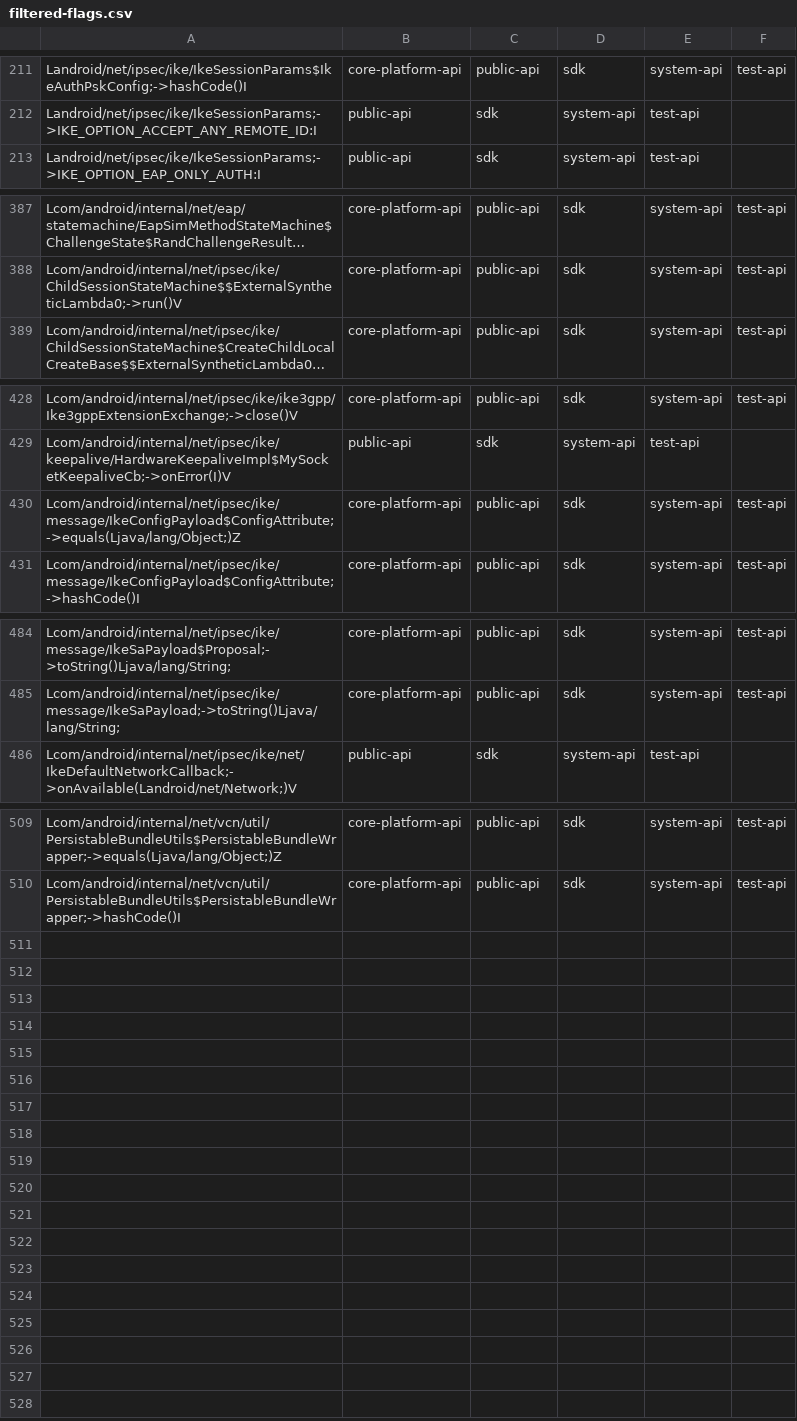
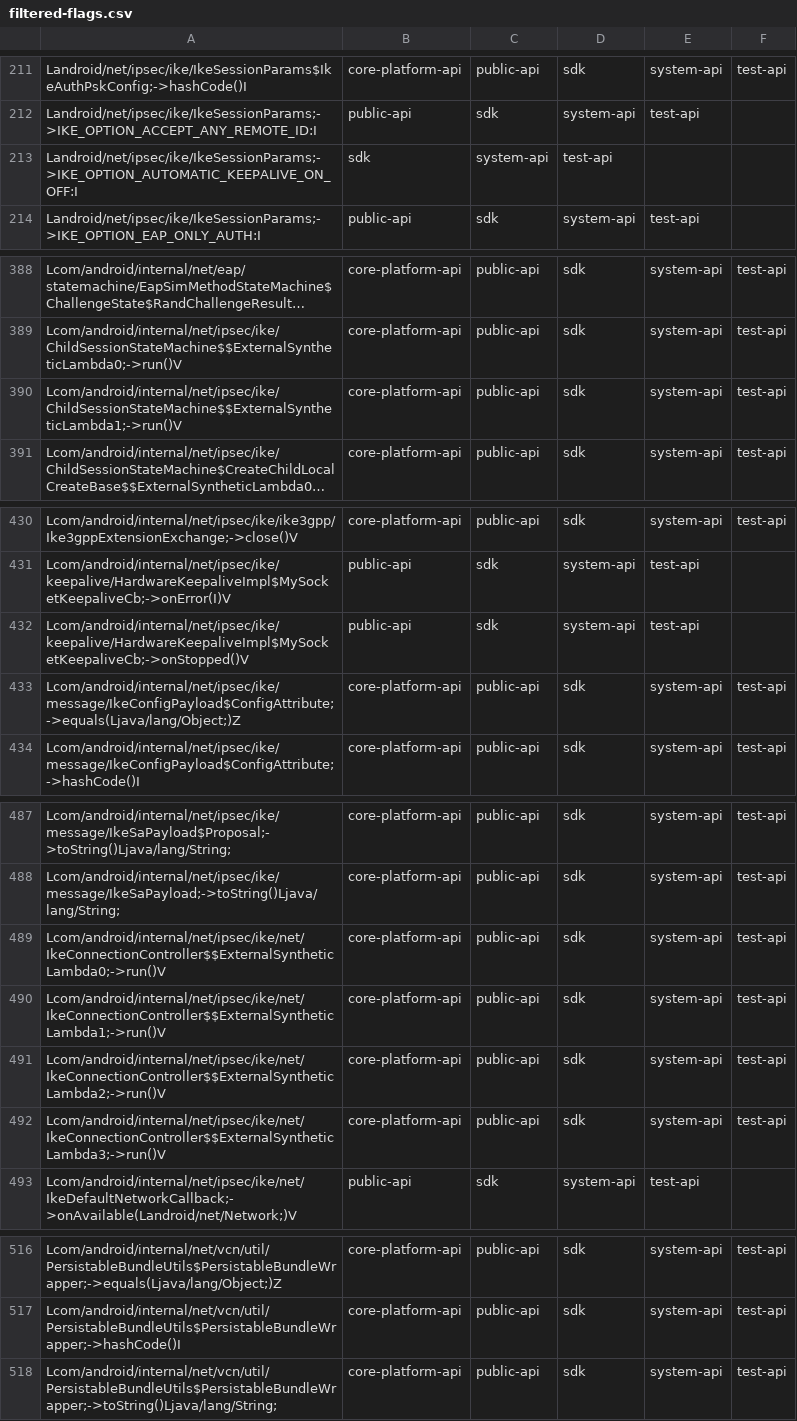
Before and after one commit to msft-mirror-aosp/platform.prebuilts.module_sdk.IPsec, a CSV file: current/hiddenapi/filtered-flags.csv, drawn as a sheet; only a part is shown, gaps mark what is left out; long unchanged cells end in …; the diff covers the shown part only; the diff names each change by its address in the sheet, - before the commit and + after, or states it on an @@ line.

Commit message:
DO NOT MERGE: Drop prebuilt files to android source tree.
The following files have been updated as part of this change:

current/Android.bp
current/snapshot-creation-build-number.txt
current/licenses/build/soong/licenses/LICENSE
current/sdk_library/module-lib/android.net.ipsec.ike-removed.txt
current/sdk_library/module-lib/android.net.ipsec.ike-stubs.jar
current/sdk_library/module-lib/android.net.ipsec.ike.srcjar
current/sdk_library/module-lib/android.net.ipsec.ike.txt
current/sdk_library/module-lib/android.net.ipsec.ike_annotations.zip
current/sdk_library/public/android.net.ipsec.ike-removed.txt
current/sdk_library/public/android.net.ipsec.ike-stubs.jar
current/sdk_library/public/android.net.ipsec.ike.srcjar
current/sdk_library/public/android.net.ipsec.ike.txt
current/sdk_library/public/android.net.ipsec.ike_annotations.zip
current/sdk_library/system/android.net.ipsec.ike-removed.txt
current/sdk_library/system/android.net.ipsec.ike-stubs.jar
current/sdk_library/system/android.net.ipsec.ike.srcjar
current/sdk_library/system/android.net.ipsec.ike.txt
current/sdk_library/system/android.net.ipsec.ike_annotations.zip
current/hiddenapi/annotation-flags.csv
current/hiddenapi/filtered-flags.csv
current/hiddenapi/filtered-stub-flags.csv
current/hiddenapi/index.csv
current/hiddenapi/metadata.csv
current/hiddenapi/signature-patterns.csv

Built here: ab/T1007089

This build IS suitable for public release.

The change is generated with prebuilt drop tool.

Test: presubmit
Bug: 285888783
Change-Id: I12d9dc6e91709ded56beb66bab4943bc6b3b5082

```diff
--- a/current/hiddenapi/filtered-flags.csv
+++ b/current/hiddenapi/filtered-flags.csv
+row 213: Landroid/net/ipsec/ike/IkeSessionParams;->IKE_OPTION_AUTOMATIC_KEEPALIVE_ON_OFF:I | sdk | system-api | test-api
+row 390: Lcom/android/internal/net/ipsec/ike/ChildSessionStateMachine$$ExternalSyntheticLambda1;->run()V | core-platform-api | public-api | sdk | system-api | test-api
+row 432: Lcom/android/internal/net/ipsec/ike/keepalive/HardwareKeepaliveImpl$MySocketKeepaliveCb;->onStopped()V | public-api | sdk | system-api | test-api
+row 489: Lcom/android/internal/net/ipsec/ike/net/IkeConnectionController$$ExternalSyntheticLambda0;->run()V | core-platform-api | public-api | sdk | system-api | test-api
+row 490: Lcom/android/internal/net/ipsec/ike/net/IkeConnectionController$$ExternalSyntheticLambda1;->run()V | core-platform-api | public-api | sdk | system-api | test-api
+row 491: Lcom/android/internal/net/ipsec/ike/net/IkeConnectionController$$ExternalSyntheticLambda2;->run()V | core-platform-api | public-api | sdk | system-api | test-api
+row 492: Lcom/android/internal/net/ipsec/ike/net/IkeConnectionController$$ExternalSyntheticLambda3;->run()V | core-platform-api | public-api | sdk | system-api | test-api
+row 518: Lcom/android/internal/net/vcn/util/PersistableBundleUtils$PersistableBundleWrapper;->toString()Ljava/lang/String; | core-platform-api | public-api | sdk | system-api | test-api
```
Also changed, not shown: 1 edited cell elsewhere in this file, current/hiddenapi/filtered-stub-flags.csv, 13 other files.
